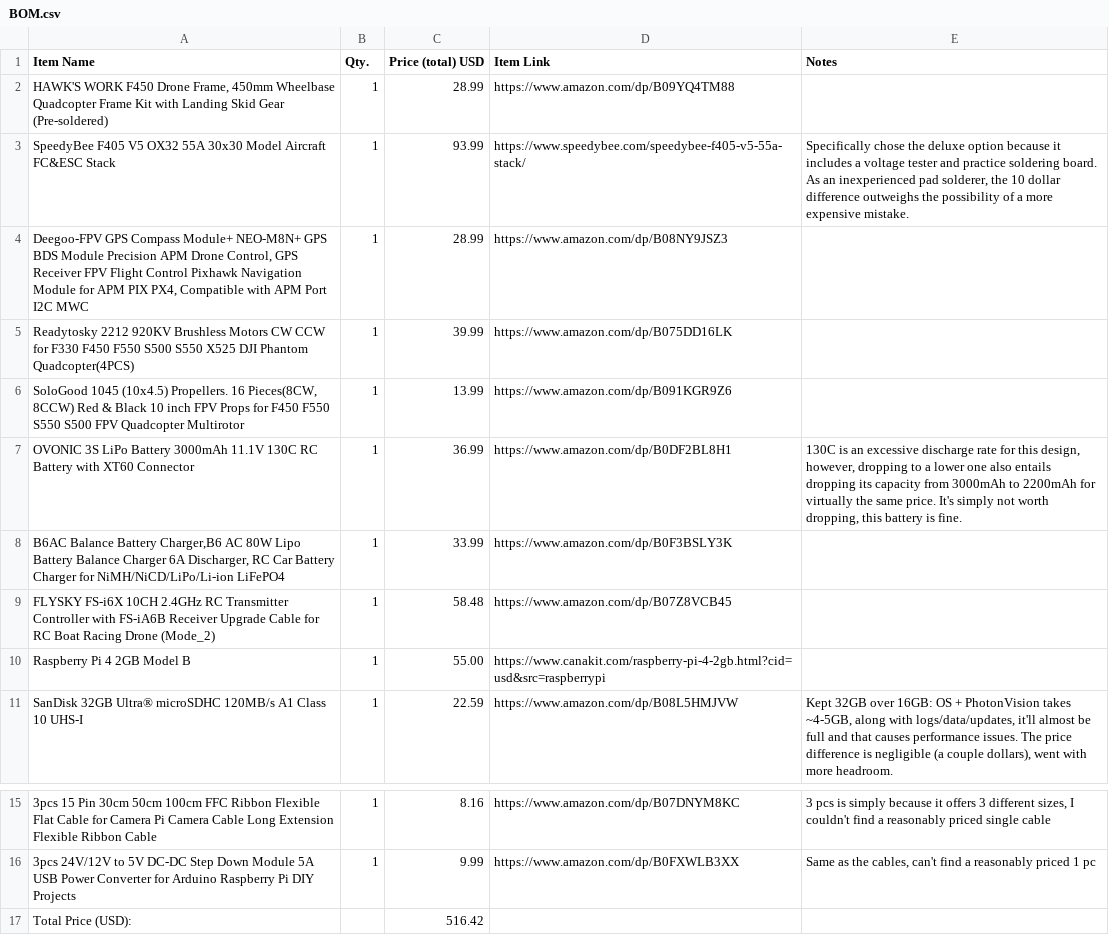
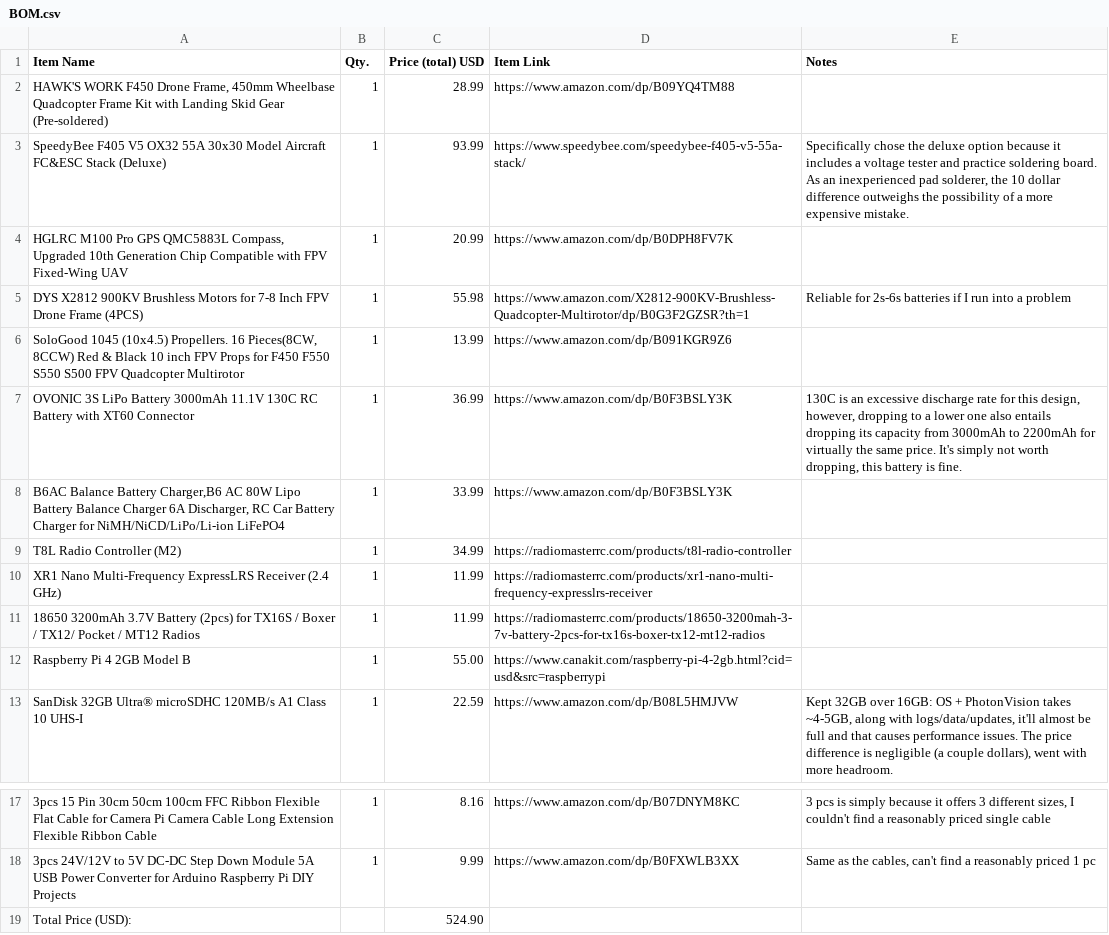
Before and after one commit to mangomangomannn-a11y/autonomous-precision-landing-drone, a CSV file: BOM.csv, drawn as a sheet; only a part is shown, gaps mark what is left out; removed rows and columns are numbered as before the commit, all else as after; the diff names each change by its address in the sheet, - before the commit and + after, or states it on an @@ line.

Commit message:
Update BOM.csv

```diff
--- a/BOM.csv
+++ b/BOM.csv
-A3 (Item Name): …FC&ESC Stack
+A3 (Item Name): …FC&ESC Stack (Deluxe)
-row 4: Deegoo-FPV GPS Compass Module+ NEO-M8N+ GPS BDS Module Precision APM Drone Control, GPS Receiver FPV Flight Control Pixhawk Navigation Module for APM PIX PX4, Compatible with APM Port I2C MWC | 1 | 28.99 | https://www.amazon.com/dp/B08NY9JSZ3
-row 5: Readytosky 2212 920KV Brushless Motors CW CCW for F330 F450 F550 S500 S550 X525 DJI Phantom Quadcopter(4PCS) | 1 | 39.99 | https://www.amazon.com/dp/B075DD16LK
+row 4: HGLRC M100 Pro GPS QMC5883L Compass, Upgraded 10th Generation Chip Compatible with FPV Fixed-Wing UAV | 1 | 20.99 | https://www.amazon.com/dp/B0DPH8FV7K
+row 5: DYS X2812 900KV Brushless Motors for 7-8 Inch FPV Drone Frame (4PCS) | 1 | 55.98 | https://www.amazon.com/X2812-900KV-Brushless-Quadcopter-Multirotor/dp/B0G3F2GZSR?th=1 | Reliable for 2s-6s batteries if I run into a problem
-D7 (Item Link): https://www.amazon.com/dp/B0DF2BL8H1
+D7 (Item Link): https://www.amazon.com/dp/B0F3BSLY3K
-row 9: FLYSKY FS-i6X 10CH 2.4GHz RC Transmitter Controller with FS-iA6B Receiver Upgrade Cable for RC Boat Racing Drone (Mode_2) | 1 | 58.48 | https://www.amazon.com/dp/B07Z8VCB45
+row 9: T8L Radio Controller (M2) | 1 | 34.99 | https://radiomasterrc.com/products/t8l-radio-controller
+row 10: XR1 Nano Multi-Frequency ExpressLRS Receiver (2.4 GHz) | 1 | 11.99 | https://radiomasterrc.com/products/xr1-nano-multi-frequency-expresslrs-receiver
+row 11: 18650 3200mAh 3.7V Battery (2pcs) for TX16S / Boxer / TX12/ Pocket / MT12 Radios | 1 | 11.99 | https://radiomasterrc.com/products/18650-3200mah-3-7v-battery-2pcs-for-tx16s-boxer-tx12-mt12-radios
-C19 (Price (total) USD): 516.42
+C19 (Price (total) USD): 524.90
```
